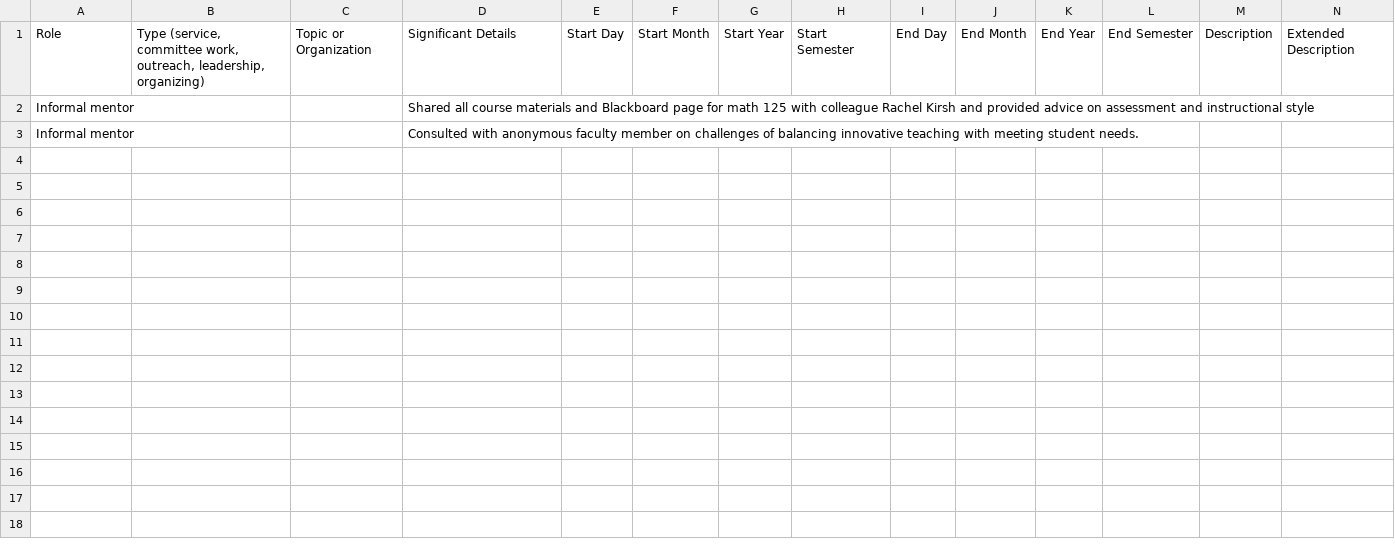
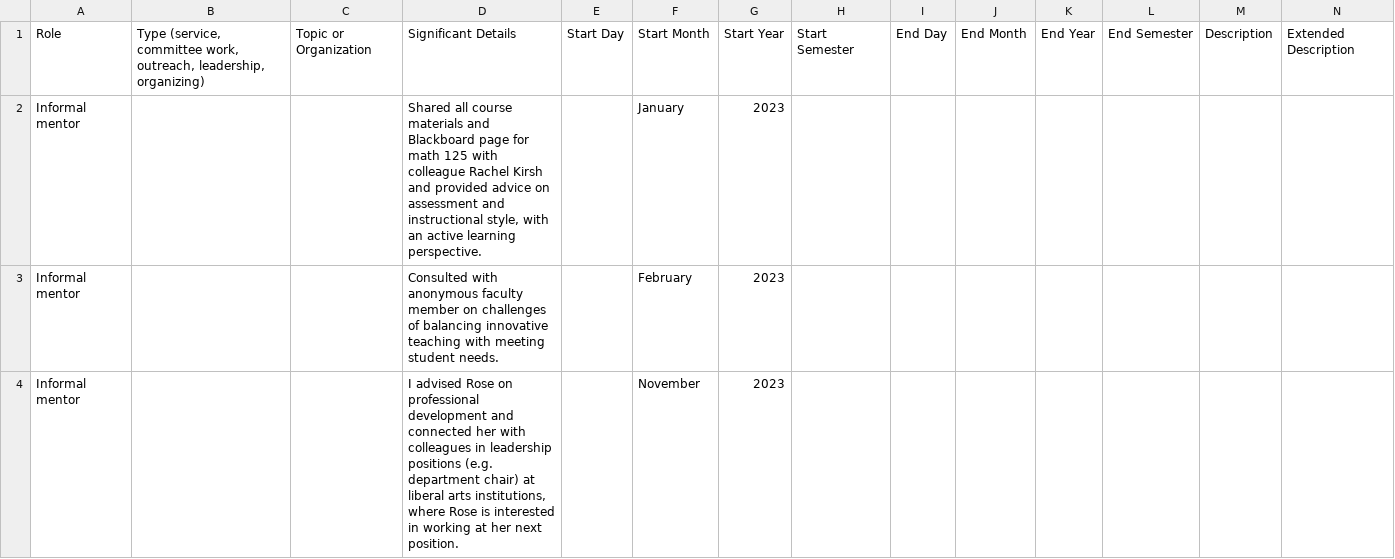
Before and after one commit to hdbray/cv_builder, a CSV file: csv_files/other_service.csv, drawn as a sheet; only a part is shown; rows hold the shown columns only; the diff covers the shown part only; the diff names each change by its address in the sheet, - before the commit and + after, or states it on an @@ line.

```diff
--- a/csv_files/other_service.csv
+++ b/csv_files/other_service.csv
-D2: …and instructional style
+D2: …and instructional style, with an active learning perspective.
-F2: (empty)
+F2: January
-G2:G3: (empty)
+G2:G3: 2023
-F3: (empty)
+F3: February
+row 4: Informal mentor |  |  | I advised Rose on professional development and connected her with colleagues in leadership positions (e.g. department chair) at liberal arts institutions, where Rose is interested in working at her next position. |  | November | 2023
```
Also changed, not shown: 2 added rows elsewhere in this file, csv_files/talks_visits.csv.
